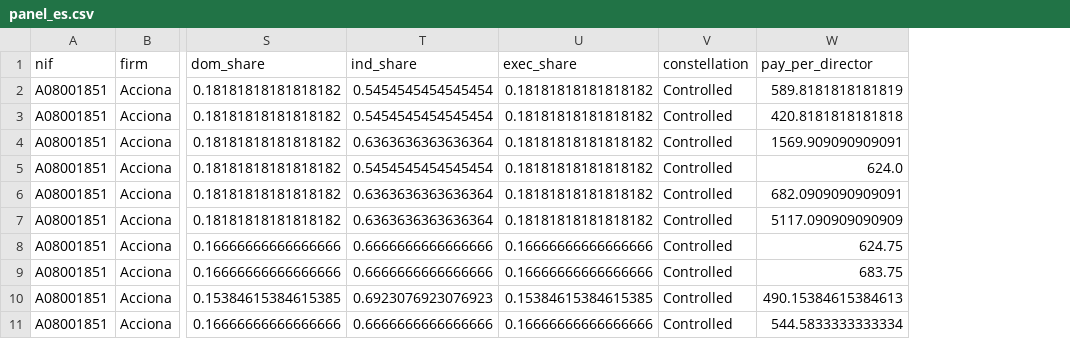
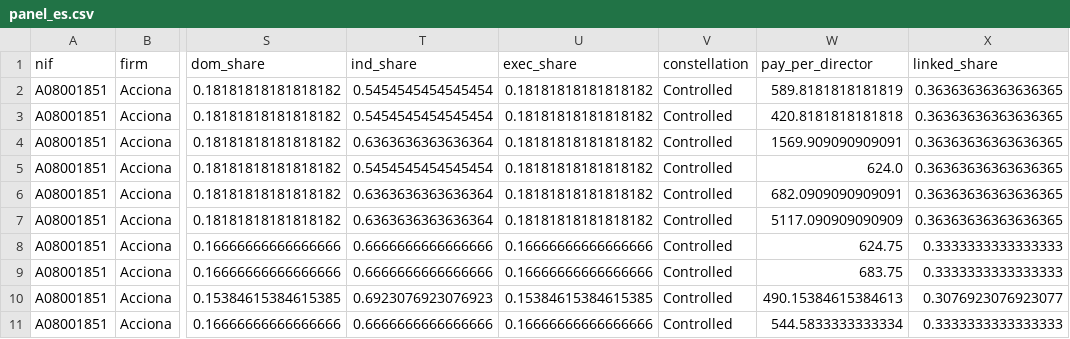
Before and after one commit to IgnacioMendozaRojas/ownership-and-boards, a CSV file: data/processed/panel_es.csv, drawn as a sheet; only a part is shown, gaps mark what is left out; the diff names each change by its address in the sheet, - before the commit and + after, or states it on an @@ line.

```diff
--- a/data/processed/panel_es.csv
+++ b/data/processed/panel_es.csv
+column X (linked_share), rows 2-11: 0.36363636363636365 | 0.36363636363636365 | 0.36363636363636365 | 0.36363636363636365 | 0.36363636363636365 | 0.36363636363636365 | 0.3333333333333333 | 0.3333333333333333 | 0.3076923076923077 | 0.3333333333333333
```
Also changed, not shown: 2 other files.
